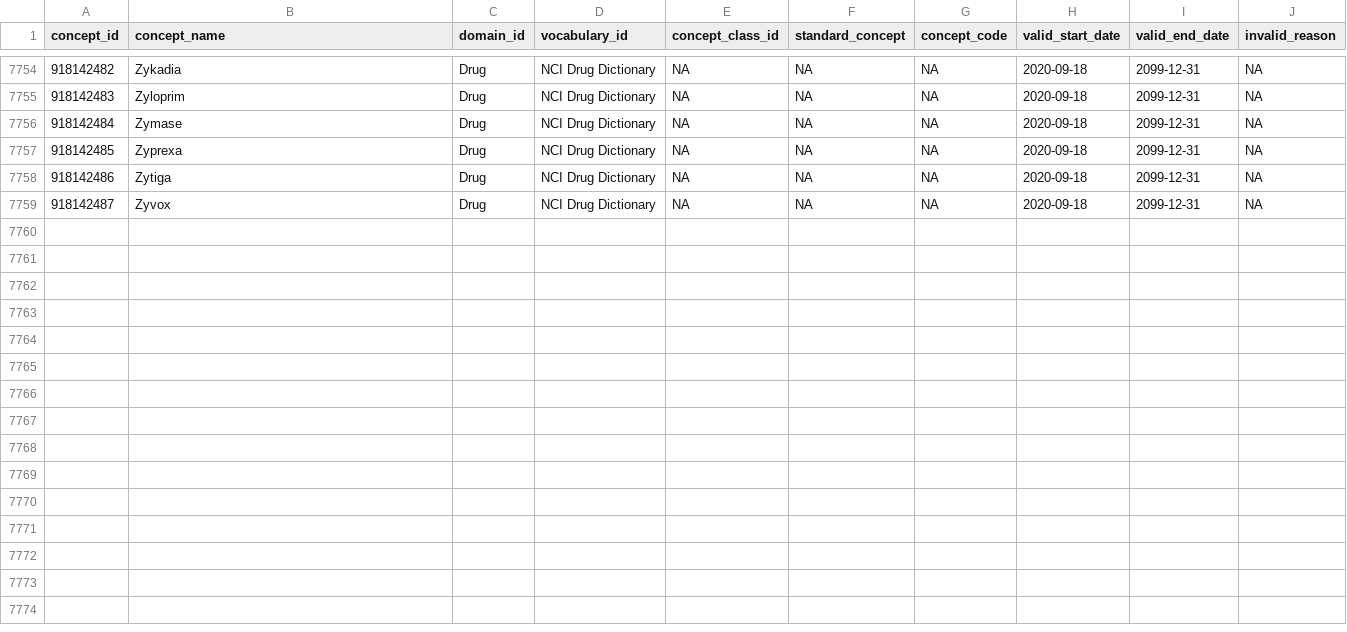
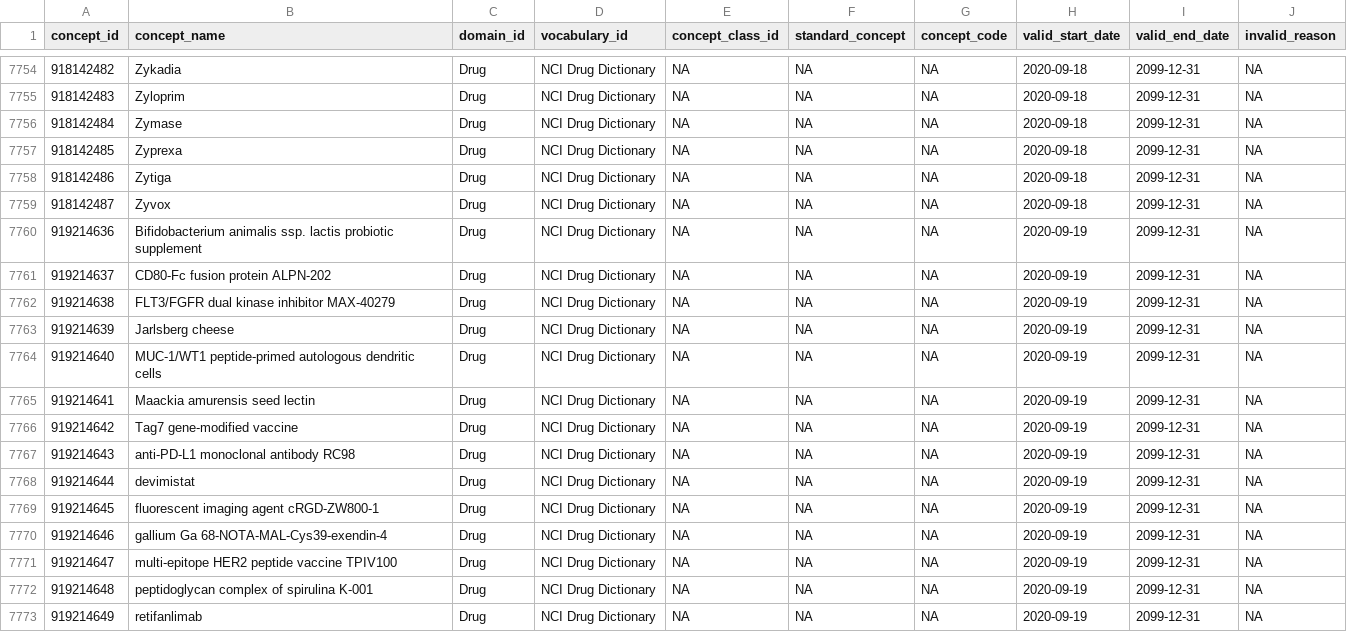
Before and after one commit to meerapatelmd/cancergovData, a CSV file: data-raw/CONCEPT.csv, drawn as a sheet; only a part is shown, gaps mark what is left out; the diff names each change by its address in the sheet, - before the commit and + after, or states it on an @@ line.

Commit message:
automated data refresh

```diff
--- a/data-raw/CONCEPT.csv
+++ b/data-raw/CONCEPT.csv
+row 7760: 919214636 | Bifidobacterium animalis ssp. lactis probiotic supplement | Drug | NCI Drug Dictionary | NA | NA | NA | 2020-09-19 | 2099-12-31 | NA
+row 7761: 919214637 | CD80-Fc fusion protein ALPN-202 | Drug | NCI Drug Dictionary | NA | NA | NA | 2020-09-19 | 2099-12-31 | NA
+row 7762: 919214638 | FLT3/FGFR dual kinase inhibitor MAX-40279 | Drug | NCI Drug Dictionary | NA | NA | NA | 2020-09-19 | 2099-12-31 | NA
+row 7763: 919214639 | Jarlsberg cheese | Drug | NCI Drug Dictionary | NA | NA | NA | 2020-09-19 | 2099-12-31 | NA
+row 7764: 919214640 | MUC-1/WT1 peptide-primed autologous dendritic cells | Drug | NCI Drug Dictionary | NA | NA | NA | 2020-09-19 | 2099-12-31 | NA
+row 7765: 919214641 | Maackia amurensis seed lectin | Drug | NCI Drug Dictionary | NA | NA | NA | 2020-09-19 | 2099-12-31 | NA
+row 7766: 919214642 | Tag7 gene-modified vaccine | Drug | NCI Drug Dictionary | NA | NA | NA | 2020-09-19 | 2099-12-31 | NA
+row 7767: 919214643 | anti-PD-L1 monoclonal antibody RC98 | Drug | NCI Drug Dictionary | NA | NA | NA | 2020-09-19 | 2099-12-31 | NA
+row 7768: 919214644 | devimistat | Drug | NCI Drug Dictionary | NA | NA | NA | 2020-09-19 | 2099-12-31 | NA
+row 7769: 919214645 | fluorescent imaging agent cRGD-ZW800-1 | Drug | NCI Drug Dictionary | NA | NA | NA | 2020-09-19 | 2099-12-31 | NA
+row 7770: 919214646 | gallium Ga 68-NOTA-MAL-Cys39-exendin-4 | Drug | NCI Drug Dictionary | NA | NA | NA | 2020-09-19 | 2099-12-31 | NA
+row 7771: 919214647 | multi-epitope HER2 peptide vaccine TPIV100 | Drug | NCI Drug Dictionary | NA | NA | NA | 2020-09-19 | 2099-12-31 | NA
+row 7772: 919214648 | peptidoglycan complex of spirulina K-001 | Drug | NCI Drug Dictionary | NA | NA | NA | 2020-09-19 | 2099-12-31 | NA
+row 7773: 919214649 | retifanlimab | Drug | NCI Drug Dictionary | NA | NA | NA | 2020-09-19 | 2099-12-31 | NA
```
Also changed, not shown: 9 other files.
